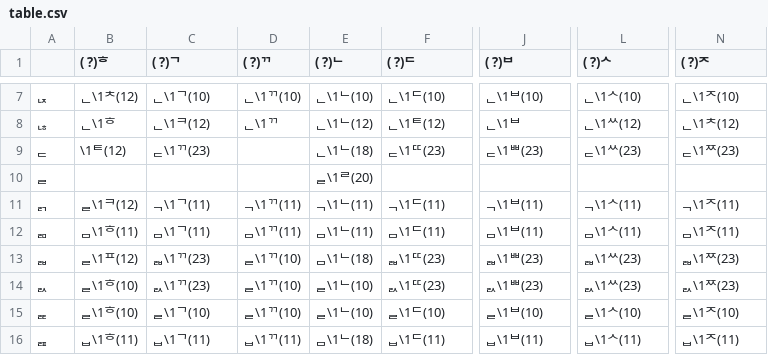
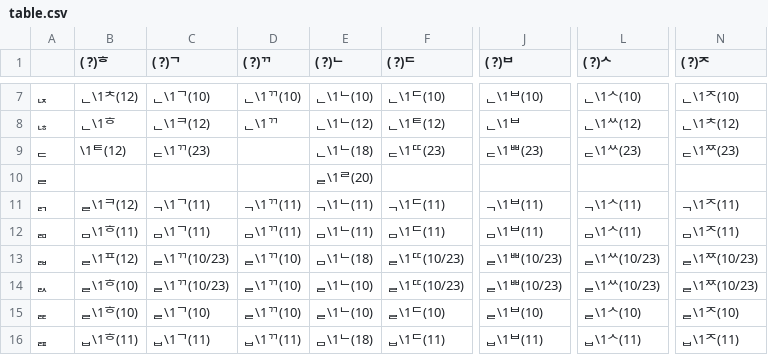
Before and after one commit to CharmFlex-98/g2pk-optimized, a CSV file: g2pk/table.csv, drawn as a sheet; only a part is shown, gaps mark what is left out; the diff names each change by its address in the sheet, - before the commit and + after, or states it on an @@ line.

Commit message:
Revert "fix unsplittable"
This reverts commit c3942eaef5b5b3fb32745fbbab1626e817295e8f.

```diff
--- a/g2pk/table.csv
+++ b/g2pk/table.csv
-C13 (( ?)ᄀ): ᆲ\1ᄁ(23)
+C13 (( ?)ᄀ): ᆯ\1ᄁ(10/23)
-F13 (( ?)ᄃ): ᆲ\1ᄄ(23)
+F13 (( ?)ᄃ): ᆯ\1ᄄ(10/23)
-J13 (( ?)ᄇ): ᆲ\1ᄈ(23)
+J13 (( ?)ᄇ): ᆯ\1ᄈ(10/23)
-L13 (( ?)ᄉ): ᆲ\1ᄊ(23)
+L13 (( ?)ᄉ): ᆯ\1ᄊ(10/23)
-N13 (( ?)ᄌ): ᆲ\1ᄍ(23)
+N13 (( ?)ᄌ): ᆯ\1ᄍ(10/23)
-C14 (( ?)ᄀ): ᆳ\1ᄁ(23)
+C14 (( ?)ᄀ): ᆯ\1ᄁ(10/23)
-F14 (( ?)ᄃ): ᆳ\1ᄄ(23)
+F14 (( ?)ᄃ): ᆯ\1ᄄ(10/23)
-J14 (( ?)ᄇ): ᆳ\1ᄈ(23)
+J14 (( ?)ᄇ): ᆯ\1ᄈ(10/23)
-L14 (( ?)ᄉ): ᆳ\1ᄊ(23)
+L14 (( ?)ᄉ): ᆯ\1ᄊ(10/23)
-N14 (( ?)ᄌ): ᆳ\1ᄍ(23)
+N14 (( ?)ᄌ): ᆯ\1ᄍ(10/23)
```
